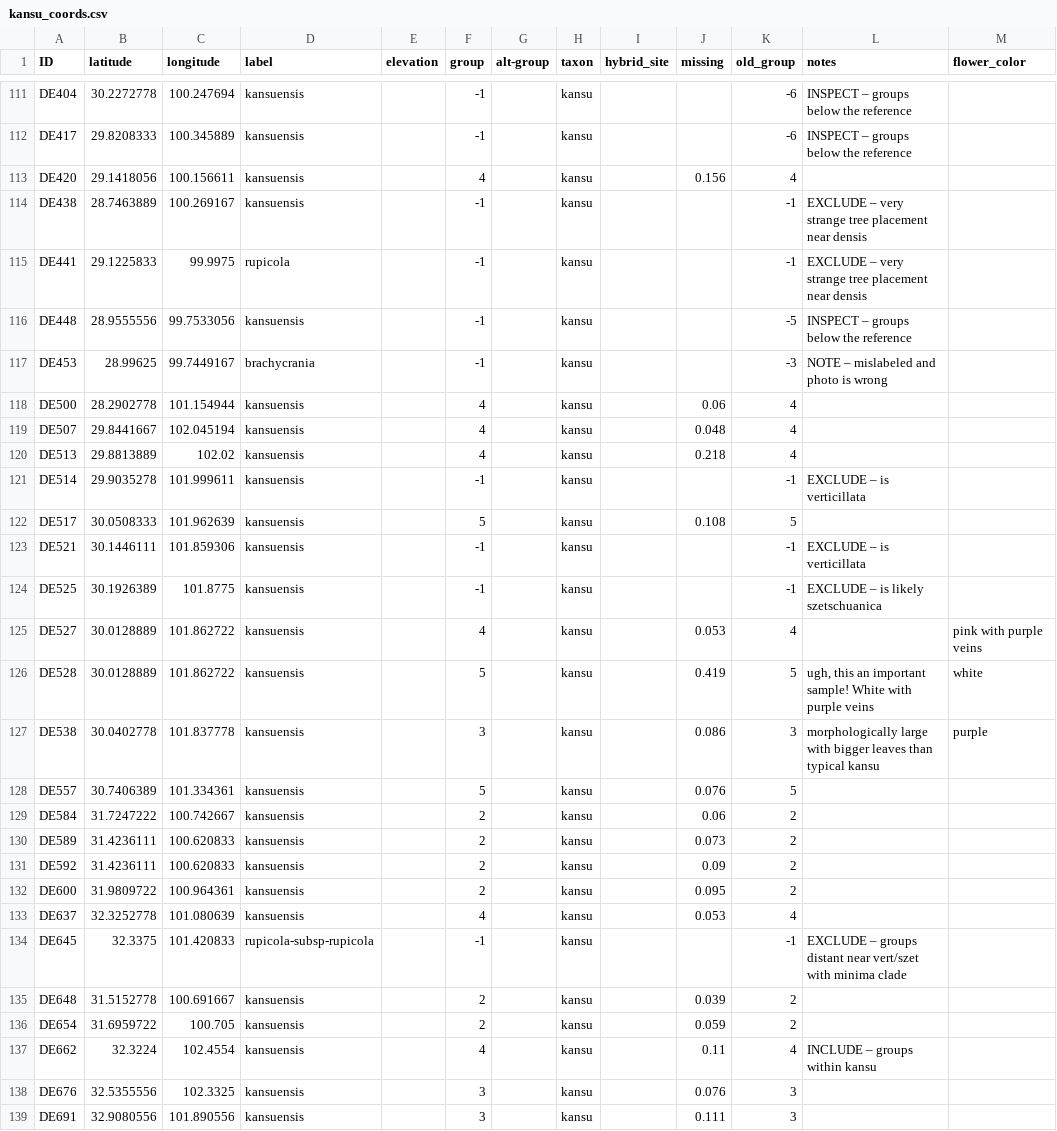
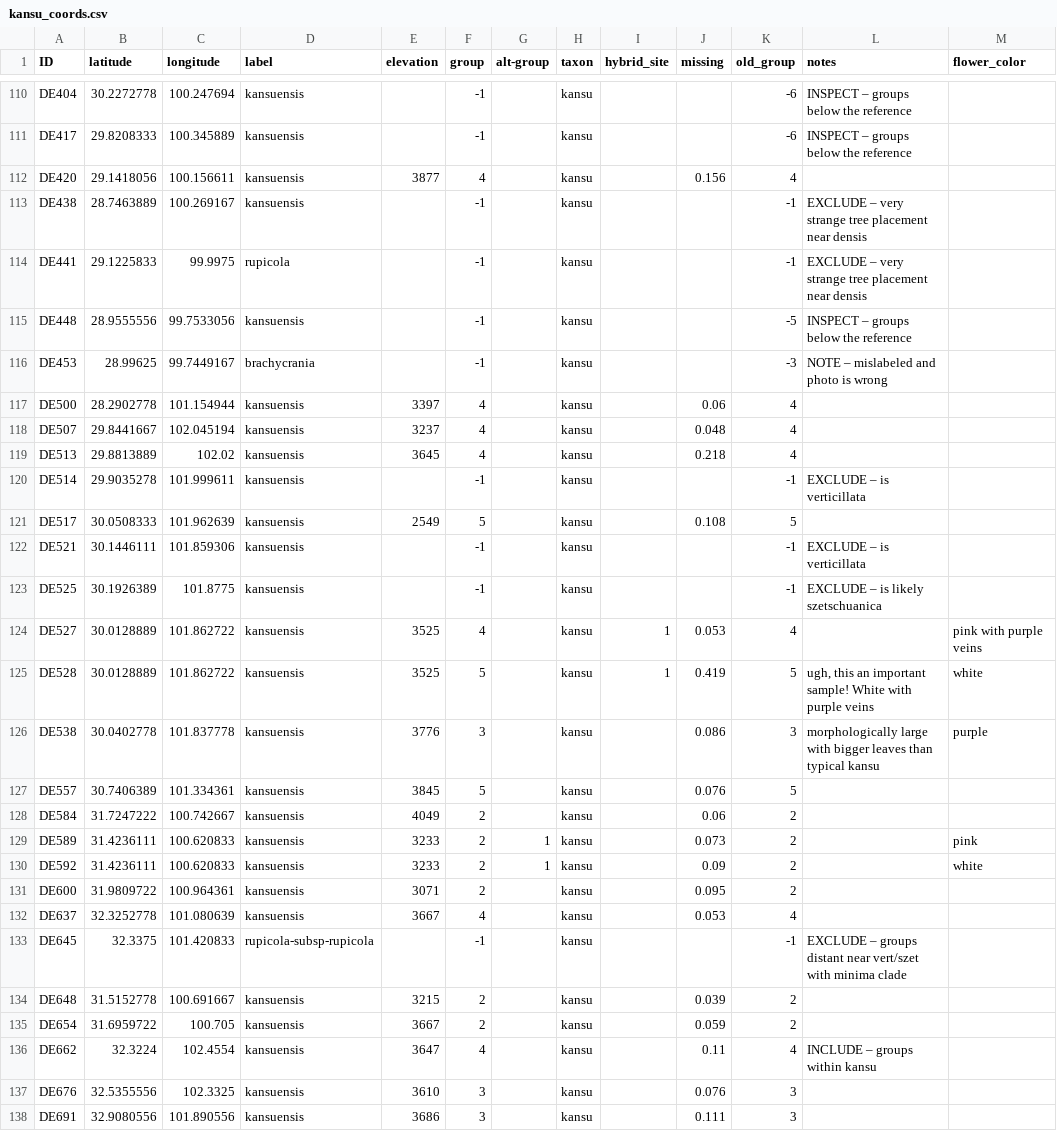
Before and after one commit to eaton-lab/pedicularis-phylog, a CSV file: data/coords/kansu_coords.csv, drawn as a sheet; only a part is shown, gaps mark what is left out; the diff covers the shown part only.

```diff
--- a/data/coords/kansu_coords.csv
+++ b/data/coords/kansu_coords.csv
@@ -112,3 +111,3 @@ DE404,30.2272778,100.247694,kansuensis,,-1,,kansu,,,-6,INSPECT – groups below
 DE417,29.8208333,100.345889,kansuensis,,-1,,kansu,,,-6,INSPECT – groups below the reference,
-DE420,29.1418056,100.156611,kansuensis,,4,,kansu,,0.156,4,,
+DE420,29.1418056,100.156611,kansuensis,3877,4,,kansu,,0.156,4,,
 DE438,28.7463889,100.269167,kansuensis,,-1,,kansu,,,-1,EXCLUDE – very strange tree placement near densis,
@@ -117,23 +116,23 @@ DE448,28.9555556,99.7533056,kansuensis,,-1,,kansu,,,-5,INSPECT – groups below
 DE453,28.99625,99.7449167,brachycrania,,-1,,kansu,,,-3,NOTE – mislabeled and photo is wrong,
-DE500,28.2902778,101.154944,kansuensis,,4,,kansu,,0.06,4,,
-DE507,29.8441667,102.045194,kansuensis,,4,,kansu,,0.048,4,,
-DE513,29.8813889,102.02,kansuensis,,4,,kansu,,0.218,4,,
+DE500,28.2902778,101.154944,kansuensis,3397,4,,kansu,,0.06,4,,
+DE507,29.8441667,102.045194,kansuensis,3237,4,,kansu,,0.048,4,,
+DE513,29.8813889,102.02,kansuensis,3645,4,,kansu,,0.218,4,,
 DE514,29.9035278,101.999611,kansuensis,,-1,,kansu,,,-1,EXCLUDE – is verticillata,
-DE517,30.0508333,101.962639,kansuensis,,5,,kansu,,0.108,5,,
+DE517,30.0508333,101.962639,kansuensis,2549,5,,kansu,,0.108,5,,
 DE521,30.1446111,101.859306,kansuensis,,-1,,kansu,,,-1,EXCLUDE – is verticillata,
 DE525,30.1926389,101.8775,kansuensis,,-1,,kansu,,,-1,EXCLUDE – is likely szetschuanica,
-DE527,30.0128889,101.862722,kansuensis,,4,,kansu,,0.053,4,,pink with purple veins
-DE528,30.0128889,101.862722,kansuensis,,5,,kansu,,0.419,5,"ugh, this an important sample! White with purple veins",white
-DE538,30.0402778,101.837778,kansuensis,,3,,kansu,,0.086,3,morphologically large with bigger leaves than typical kansu,purple
-DE557,30.7406389,101.334361,kansuensis,,5,,kansu,,0.076,5,,
-DE584,31.7247222,100.742667,kansuensis,,2,,kansu,,0.06,2,,
-DE589,31.4236111,100.620833,kansuensis,,2,,kansu,,0.073,2,,
-DE592,31.4236111,100.620833,kansuensis,,2,,kansu,,0.09,2,,
-DE600,31.9809722,100.964361,kansuensis,,2,,kansu,,0.095,2,,
-DE637,32.3252778,101.080639,kansuensis,,4,,kansu,,0.053,4,,
+DE527,30.0128889,101.862722,kansuensis,3525,4,,kansu,1,0.053,4,,pink with purple veins
+DE528,30.0128889,101.862722,kansuensis,3525,5,,kansu,1,0.419,5,"ugh, this an important sample! White with purple veins",white
+DE538,30.0402778,101.837778,kansuensis,3776,3,,kansu,,0.086,3,morphologically large with bigger leaves than typical kansu,purple
+DE557,30.7406389,101.334361,kansuensis,3845,5,,kansu,,0.076,5,,
+DE584,31.7247222,100.742667,kansuensis,4049,2,,kansu,,0.06,2,,
+DE589,31.4236111,100.620833,kansuensis,3233,2,1,kansu,,0.073,2,,pink
+DE592,31.4236111,100.620833,kansuensis,3233,2,1,kansu,,0.09,2,,white
+DE600,31.9809722,100.964361,kansuensis,3071,2,,kansu,,0.095,2,,
+DE637,32.3252778,101.080639,kansuensis,3667,4,,kansu,,0.053,4,,
 DE645,32.3375,101.420833,rupicola-subsp-rupicola,,-1,,kansu,,,-1,EXCLUDE – groups distant near vert/szet with minima clade,
-DE648,31.5152778,100.691667,kansuensis,,2,,kansu,,0.039,2,,
-DE654,31.6959722,100.705,kansuensis,,2,,kansu,,0.059,2,,
-DE662,32.3224,102.4554,kansuensis,,4,,kansu,,0.11,4,INCLUDE – groups within kansu,
-DE676,32.5355556,102.3325,kansuensis,,3,,kansu,,0.076,3,,
-DE691,32.9080556,101.890556,kansuensis,,3,,kansu,,0.111,3,,
+DE648,31.5152778,100.691667,kansuensis,3215,2,,kansu,,0.039,2,,
+DE654,31.6959722,100.705,kansuensis,3667,2,,kansu,,0.059,2,,
+DE662,32.3224,102.4554,kansuensis,3647,4,,kansu,,0.11,4,INCLUDE – groups within kansu,
+DE676,32.5355556,102.3325,kansuensis,3610,3,,kansu,,0.076,3,,
+DE691,32.9080556,101.890556,kansuensis,3686,3,,kansu,,0.111,3,,
```
Also changed, not shown: 1 removed row and 60 edited cells elsewhere in this file.
